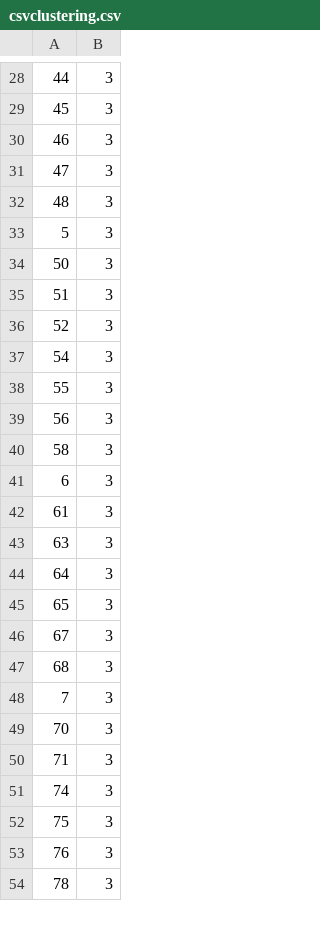
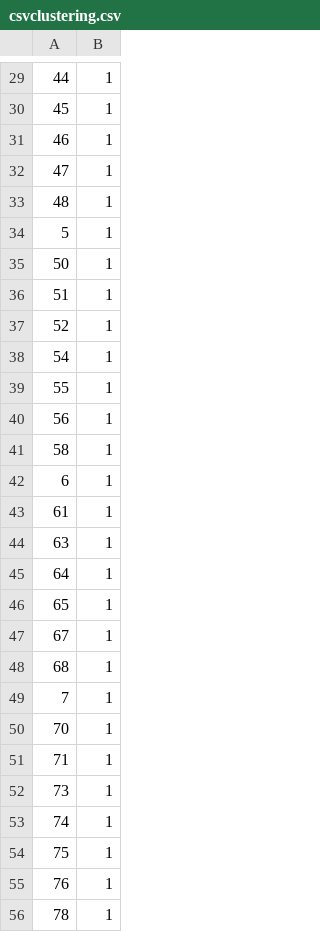
Before and after one commit to FredFuh/TraceClustering, a CSV file: traceClustering/out/csvclustering.csv, drawn as a sheet; only a part is shown, gaps mark what is left out; the diff covers the shown part only.

```diff
--- a/traceClustering/out/csvclustering.csv
+++ b/traceClustering/out/csvclustering.csv
@@ -28,27 +29,28 @@
-44,3
-45,3
-46,3
-47,3
-48,3
-5,3
-50,3
-51,3
-52,3
-54,3
-55,3
-56,3
-58,3
-6,3
-61,3
-63,3
-64,3
-65,3
-67,3
-68,3
-7,3
-70,3
-71,3
-74,3
-75,3
-76,3
-78,3
+44,1
+45,1
+46,1
+47,1
+48,1
+5,1
+50,1
+51,1
+52,1
+54,1
+55,1
+56,1
+58,1
+6,1
+61,1
+63,1
+64,1
+65,1
+67,1
+68,1
+7,1
+70,1
+71,1
+73,1
+74,1
+75,1
+76,1
+78,1
```
Also changed, not shown: 19 added rows, 20 removed rows and 43 edited cells elsewhere in this file, 6 other files.
